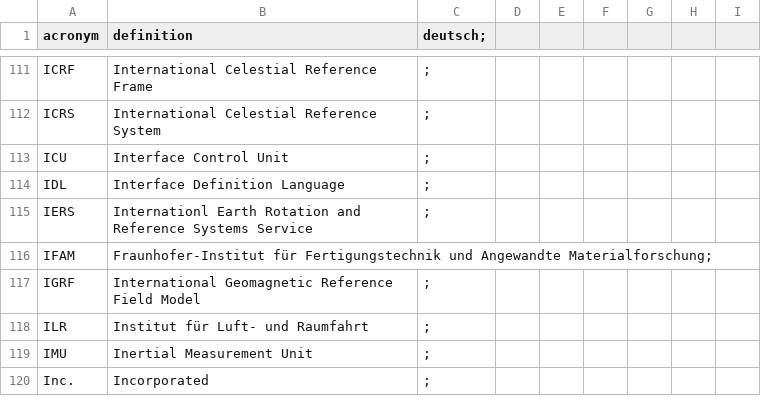
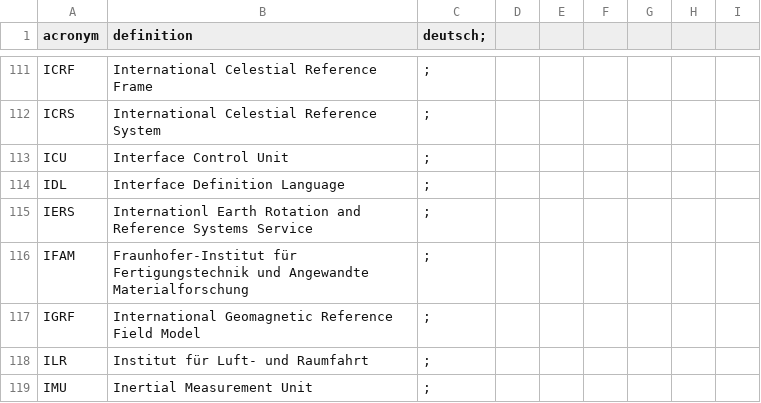
Before and after one commit to yeus/acrofinder, a CSV file: acronymlist.csv, drawn as a sheet; only a part is shown, gaps mark what is left out; the shorter side is filled out with more unchanged rows.

Commit message:
kleinere Fehler behoben

```diff
--- a/acronymlist.csv
+++ b/acronymlist.csv
@@ -115,3 +115,3 @@ IDL,Interface Definition Language,;
 IERS,Internationl Earth Rotation and Reference Systems Service,;
-IFAM,Fraunhofer-Institut für Fertigungstechnik und Angewandte Materialforschung;
+IFAM,Fraunhofer-Institut für Fertigungstechnik und Angewandte Materialforschung,;
 IGRF,International Geomagnetic Reference Field Model,;
```
